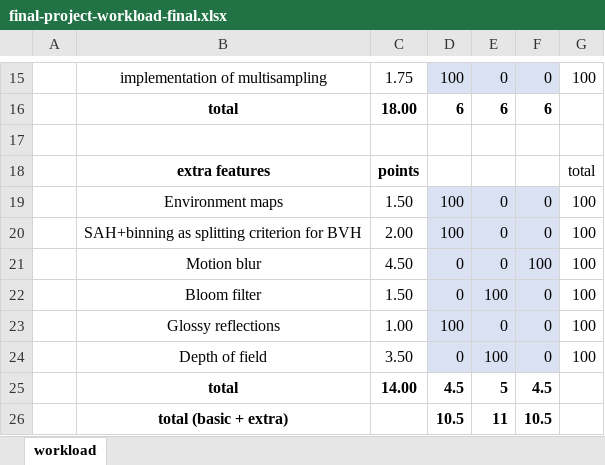
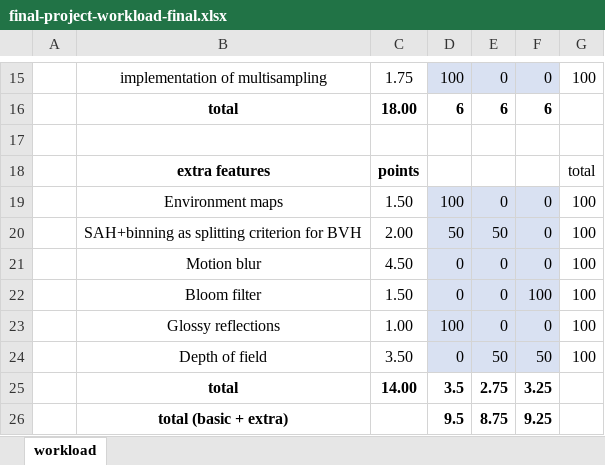
Before and after one commit to egemenyildiz3/ray-tracer, an Excel workbook: final-project-workload-final.xlsx, sheet workload, drawn as a sheet; only a part is shown, gaps mark what is left out; values as stored, in another font and other column widths than the file's, no borders; the diff names each change by its address in the sheet, - before the commit and + after, or states it on an @@ line.

Commit message:
Replace final-project-workload-final.xlsx

```diff
--- a/final-project-workload-final.xlsx (sheet workload)
+++ b/final-project-workload-final.xlsx (sheet workload)
-D20: 100
+D20: 50
-E20: 0
+E20: 50
-F21: 100
+F21: 0
-E22: 100
+E22: 0
-F22: 0
+F22: 100
-E24: 100
+E24: 50
-F24: 0
+F24: 50
-D25: 4.5
+D25: 3.5
-E25: 5
+E25: 2.75
-F25: 4.5
+F25: 3.25
-D26: 10.5
+D26: 9.5
-E26: 11
+E26: 8.75
-F26: 10.5
+F26: 9.25
```
Also changed, not shown: formulas that keep their value.
